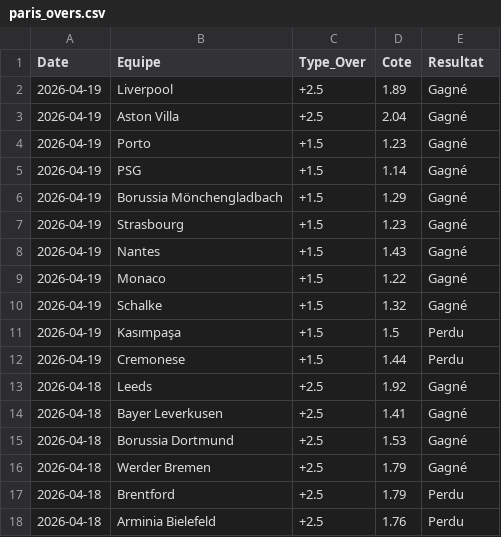
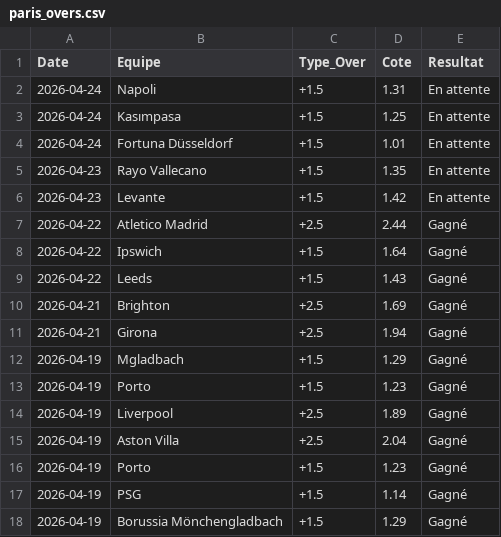
Before and after one commit to LorEri2/MoyennesGlissantes, a CSV file: paris_overs.csv, drawn as a sheet; only a part is shown; the shorter side is filled out with more unchanged rows; the diff names each change by its address in the sheet, - before the commit and + after, or states it on an @@ line.

```diff
--- a/paris_overs.csv
+++ b/paris_overs.csv
+row 2: 2026-04-24 | Napoli | +1.5 | 1.31 | En attente
+row 3: 2026-04-24 | Kasımpasa | +1.5 | 1.25 | En attente
+row 4: 2026-04-24 | Fortuna Düsseldorf | +1.5 | 1.01 | En attente
+row 5: 2026-04-23 | Rayo Vallecano | +1.5 | 1.35 | En attente
+row 6: 2026-04-23 | Levante | +1.5 | 1.42 | En attente
+row 7: 2026-04-22 | Atletico Madrid | +2.5 | 2.44 | Gagné
+row 8: 2026-04-22 | Ipswich | +1.5 | 1.64 | Gagné
+row 9: 2026-04-22 | Leeds | +1.5 | 1.43 | Gagné
+row 10: 2026-04-21 | Brighton | +2.5 | 1.69 | Gagné
+row 11: 2026-04-21 | Girona | +2.5 | 1.94 | Gagné
+row 12: 2026-04-19 | Mgladbach | +1.5 | 1.29 | Gagné
+row 13: 2026-04-19 | Porto | +1.5 | 1.23 | Gagné
```
Also changed, not shown: cia_2echec.csv, moy_glissante_2e.csv, 2 other files.
